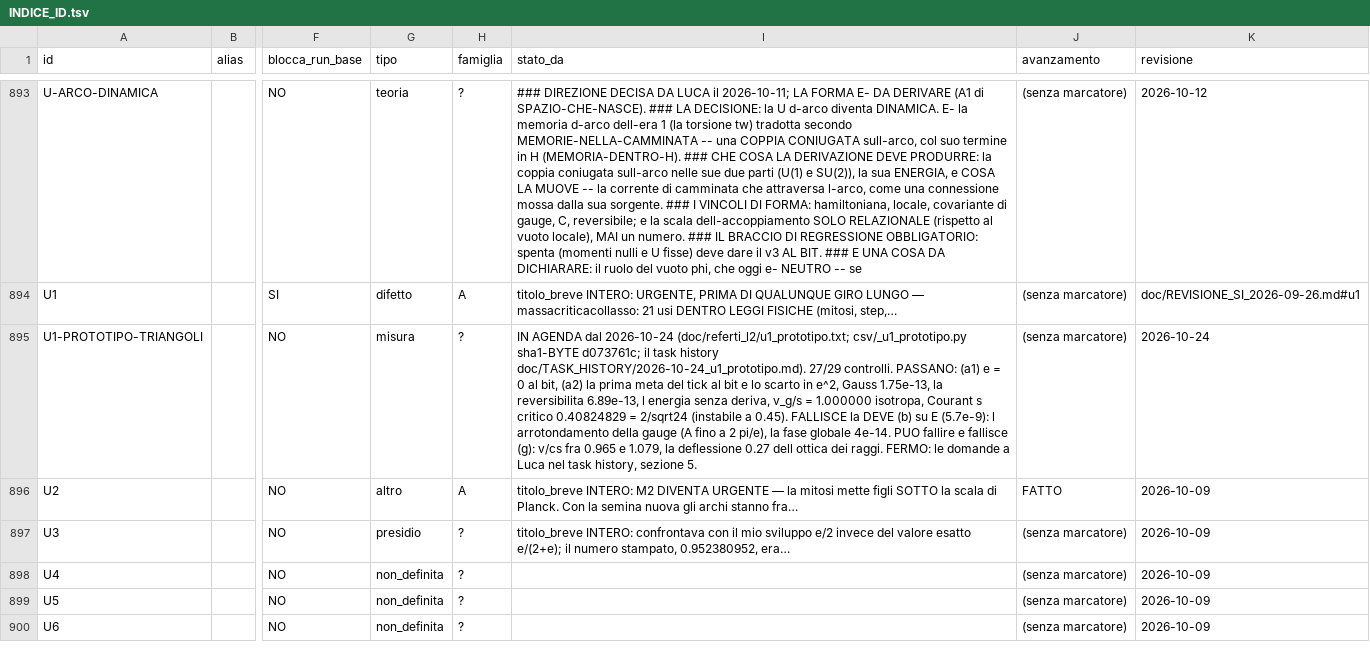
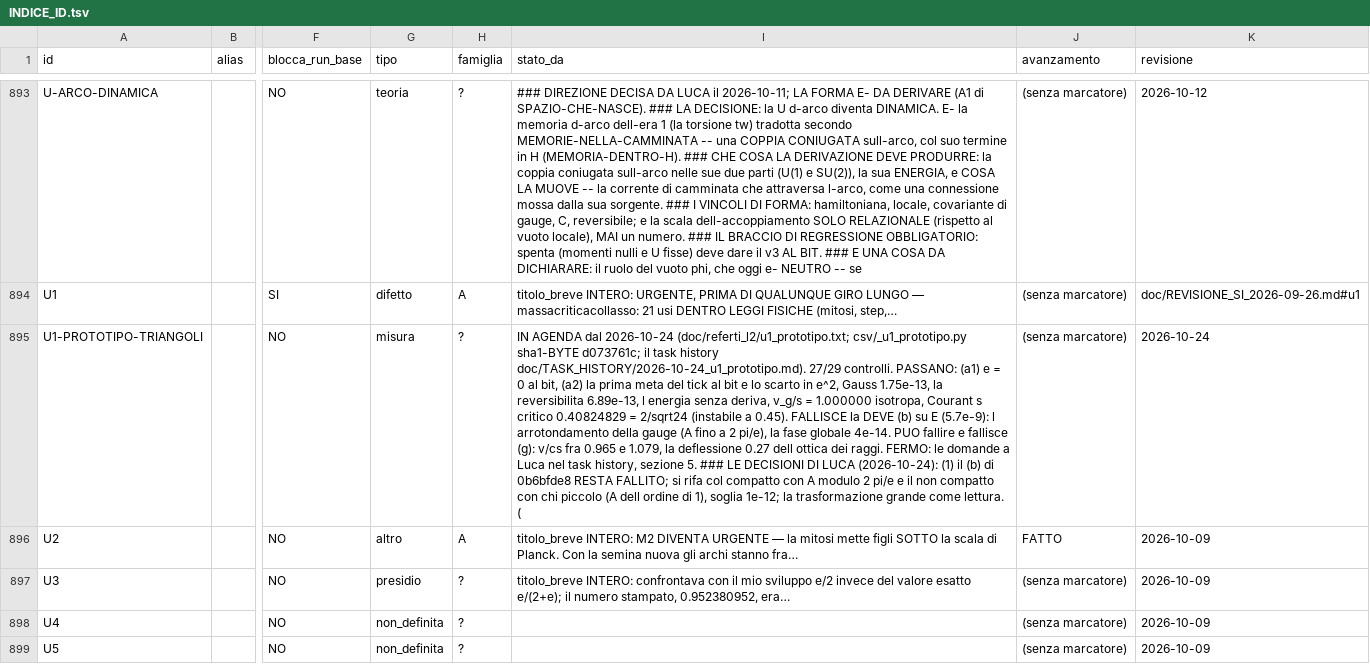
Before and after one commit to lpeano/soliton_simulator, a TSV file: doc/INDICE_ID.tsv, drawn as a sheet; only a part is shown, gaps mark what is left out; the shorter side is filled out with more unchanged rows; the diff names each change by its address in the sheet, - before the commit and + after, or states it on an @@ line.

```diff
--- a/doc/INDICE_ID.tsv
+++ b/doc/INDICE_ID.tsv
-I895 (stato_da): …sezione 5.
+I895 (stato_da): …sezione 5. ### LE DECISIONI DI LUCA (2026-10-24): (1) il (b) di 0b6bfde8 RESTA FALLITO; si rifa col compatto con A modulo 2 pi/e e il non compatto con chi piccolo (A dell ordine di 1), soglia 1e-12; la trasformazione grande come lettura. (
```
Also changed, not shown: 5 other files.
